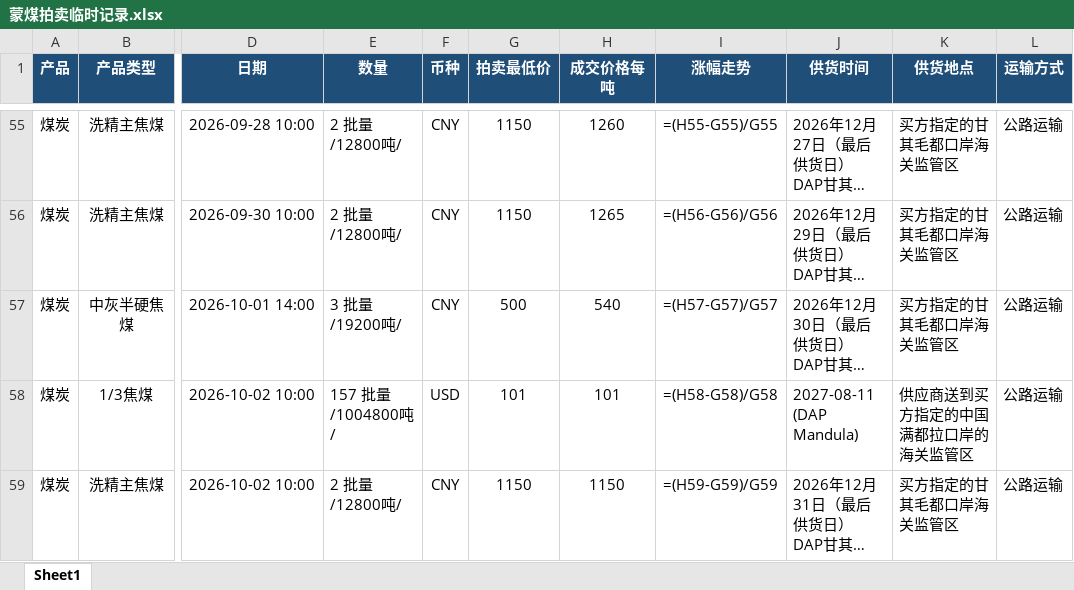
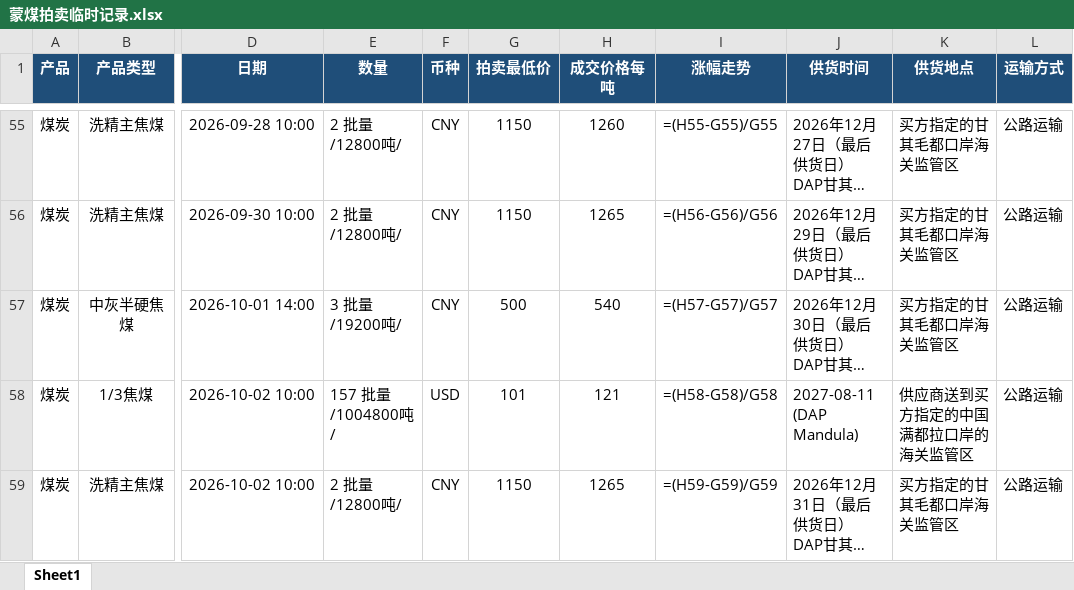
Before and after one commit to qushuxian/mongolian-coal-auction, an Excel workbook: data/蒙煤拍卖临时记录.xlsx, sheet Sheet1, drawn as a sheet; only a part is shown, gaps mark what is left out; long unchanged cells end in …; values as stored, in another font and other column widths than the file's, no borders; formulas without a stored value are shown as written; the diff names each change by its address in the sheet, - before the commit and + after, or states it on an @@ line.

```diff
--- a/data/蒙煤拍卖临时记录.xlsx (sheet Sheet1)
+++ b/data/蒙煤拍卖临时记录.xlsx (sheet Sheet1)
-H58 (成交价格每吨): 101
+H58 (成交价格每吨): 121
-H59 (成交价格每吨): 1150
+H59 (成交价格每吨): 1265
```
Also changed, not shown: 3 other files.
